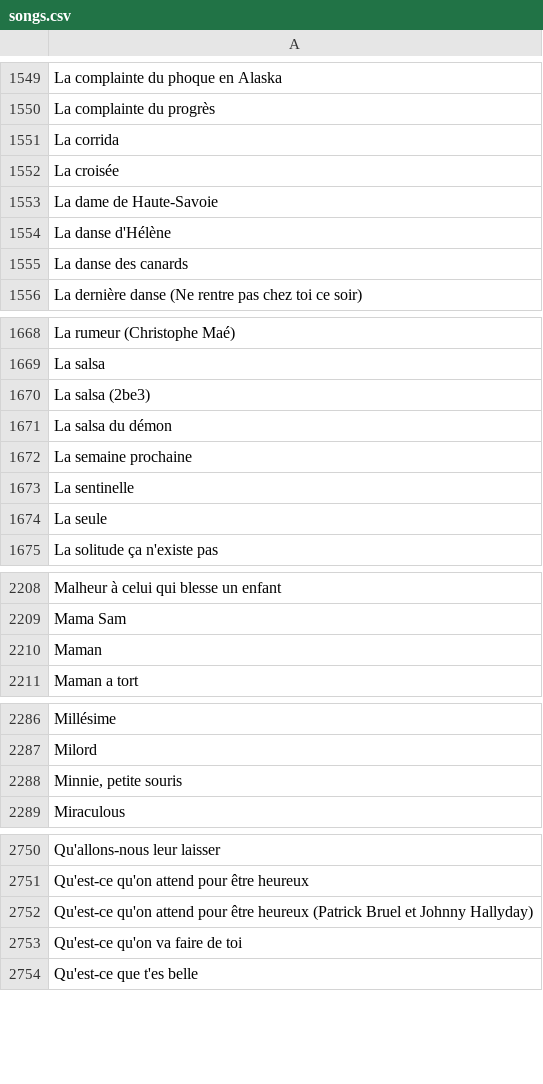
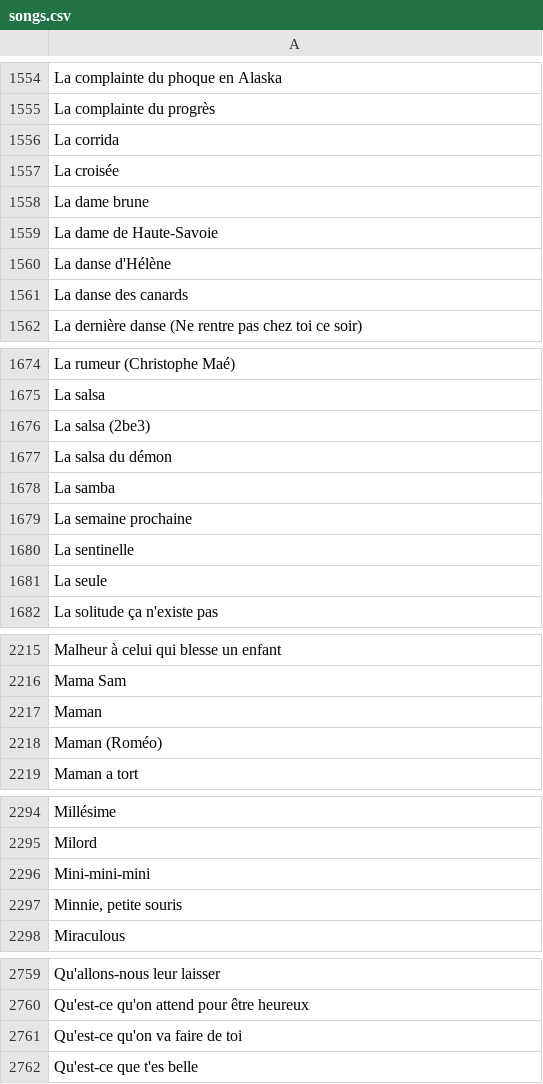
Before and after one commit to MickaelFontes/noplp-stats, a CSV file: data/songs.csv, drawn as a sheet; only a part is shown, gaps mark what is left out; the diff covers the shown part only.

```diff
--- a/data/songs.csv
+++ b/data/songs.csv
@@ -1552,2 +1557,3 @@ La corrida
 La croisée
+La dame brune
 La dame de Haute-Savoie
@@ -1671,2 +1677,3 @@ La salsa (2be3)
 La salsa du démon
+La samba
 La semaine prochaine
@@ -2210,2 +2217,3 @@ Mama Sam
 Maman
+Maman (Roméo)
 Maman a tort
@@ -2287,2 +2295,3 @@ Millésime
 Milord
+Mini-mini-mini
 "Minnie, petite souris"
@@ -2751,3 +2760,2 @@ Qu'allons-nous leur laisser
 Qu'est-ce qu'on attend pour être heureux
-Qu'est-ce qu'on attend pour être heureux (Patrick Bruel et Johnny Hallyday)
 Qu'est-ce qu'on va faire de toi
```
Also changed, not shown: 6 added rows elsewhere in this file, data/coverage_graph.csv, data/global_ranking.csv, 1 other file.
